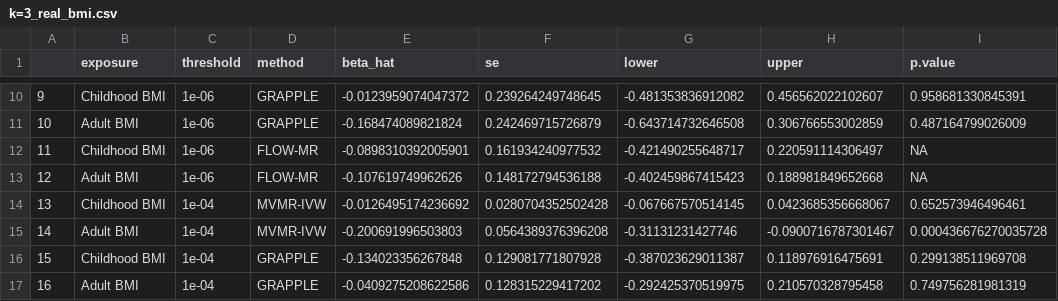
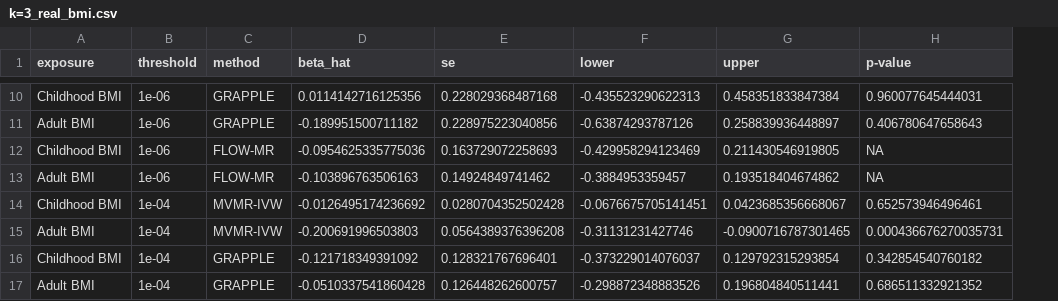
Before and after one commit to ZixuanWu1/FLOW-MR-PAPER, a CSV file: Source-Data/MainFigure4/k=3_real_bmi.csv, drawn as a sheet; only a part is shown, gaps mark what is left out; removed rows and columns are numbered as before the commit, all else as after; the diff covers the shown part only; the diff names each change by its address in the sheet, - before the commit and + after, or states it on an @@ line.

```diff
--- a/Source-Data/MainFigure4/k=3_real_bmi.csv
+++ b/Source-Data/MainFigure4/k=3_real_bmi.csv
-column A, rows 10-17: 9 | 10 | 11 | 12 | 13 | 14 | 15 | 16
-H1: p.value
+H1: p-value
-D10 (beta_hat): -0.0123959074047372
+D10 (beta_hat): 0.0114142716125356
-E10 (se): 0.239264249748645
+E10 (se): 0.228029368487168
-F10 (lower): -0.481353836912082
+F10 (lower): -0.435523290622313
-G10 (upper): 0.456562022102607
+G10 (upper): 0.458351833847384
-H10 (p-value): 0.958681330845391
+H10 (p-value): 0.960077645444031
-D11 (beta_hat): -0.168474089821824
+D11 (beta_hat): -0.189951500711182
-E11 (se): 0.242469715726879
+E11 (se): 0.228975223040856
-F11 (lower): -0.643714732646508
+F11 (lower): -0.63874293787126
-G11 (upper): 0.306766553002859
+G11 (upper): 0.258839936448897
-H11 (p-value): 0.487164799026009
+H11 (p-value): 0.406780647658643
-D12 (beta_hat): -0.0898310392005901
+D12 (beta_hat): -0.0954625335775036
-E12 (se): 0.161934240977532
+E12 (se): 0.163729072258693
-F12 (lower): -0.421490255648717
+F12 (lower): -0.429958294123469
-G12 (upper): 0.220591114306497
+G12 (upper): 0.211430546919805
-D13 (beta_hat): -0.107619749962626
+D13 (beta_hat): -0.103896763506163
-E13 (se): 0.148172794536188
+E13 (se): 0.14924849741462
-F13 (lower): -0.402459867415423
+F13 (lower): -0.3884953359457
-G13 (upper): 0.188981849652668
+G13 (upper): 0.193518404674862
-F14 (lower): -0.067667570514145
+F14 (lower): -0.0676675705141451
-G15 (upper): -0.0900716787301467
+G15 (upper): -0.0900716787301465
-H15 (p-value): 0.000436676270035728
+H15 (p-value): 0.000436676270035731
-D16 (beta_hat): -0.134023356267848
+D16 (beta_hat): -0.121718349391092
-E16 (se): 0.129081771807928
+E16 (se): 0.128321767696401
-F16 (lower): -0.387023629011387
+F16 (lower): -0.373229014076037
-G16 (upper): 0.118976916475691
+G16 (upper): 0.129792315293854
-H16 (p-value): 0.299138511969708
+H16 (p-value): 0.342854540760182
-D17 (beta_hat): -0.0409275208622586
+D17 (beta_hat): -0.0510337541860428
-E17 (se): 0.128315229417202
+E17 (se): 0.126448262600757
-F17 (lower): -0.292425370519975
+F17 (lower): -0.298872348883526
-G17 (upper): 0.210570328795458
+G17 (upper): 0.196804840511441
-H17 (p-value): 0.749756281981319
+H17 (p-value): 0.686511332921352
```
Also changed, not shown: 54 edited cells elsewhere in this file, Source-Data/MainFigure4/k=4_real.csv, 8 other files.
